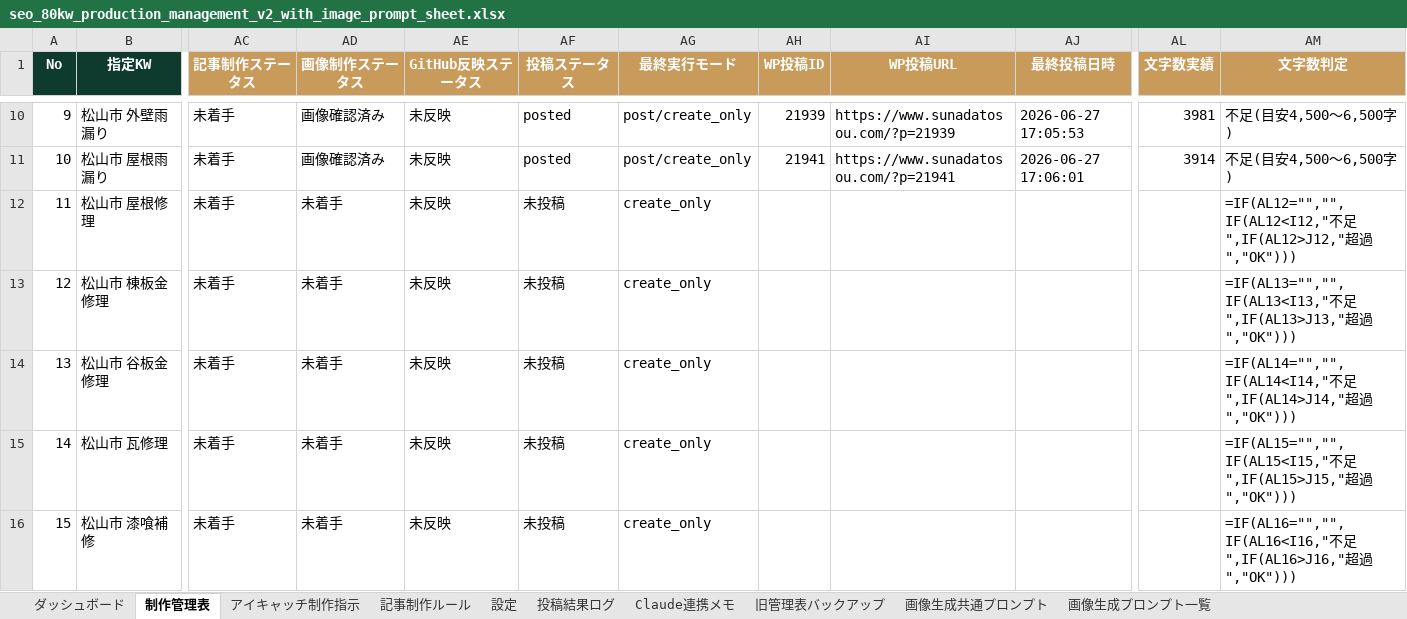
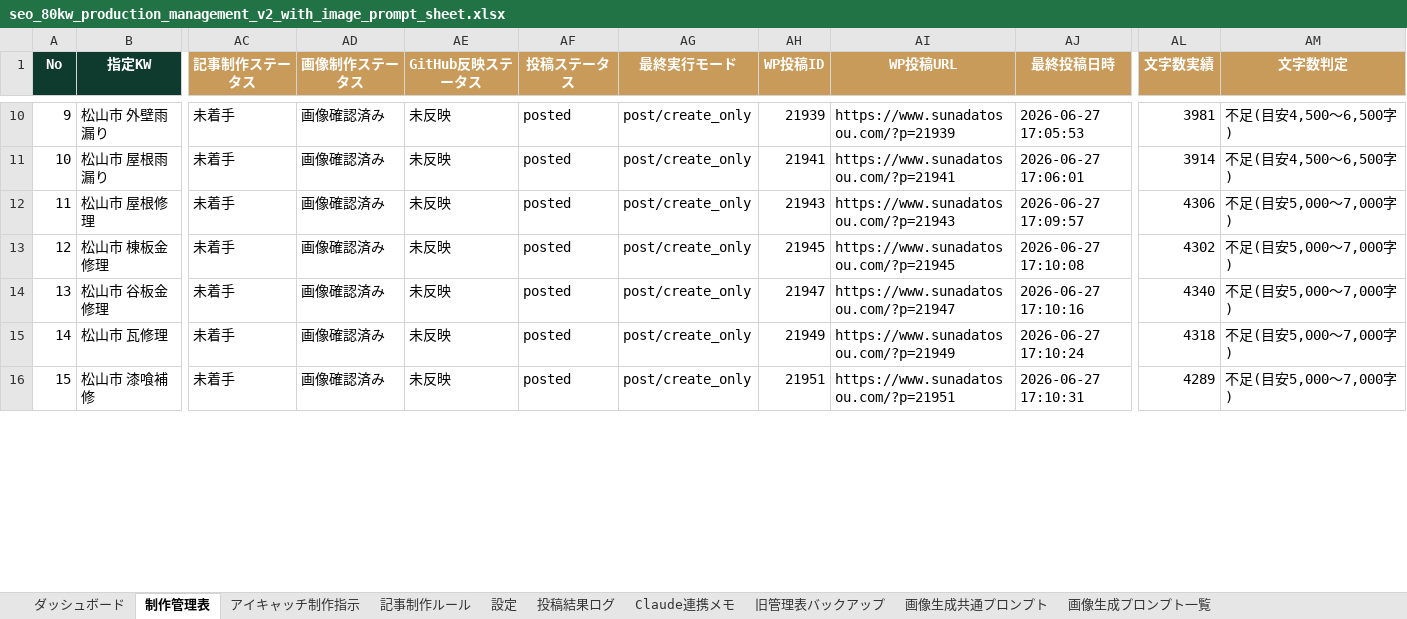
Before and after one commit to Teeeda112923/Wordpress_Post, an Excel workbook: data/seo_80kw_production_management_v2_with_image_prompt_sheet.xlsx, sheet 制作管理表, drawn as a sheet; only a part is shown, gaps mark what is left out; values as stored, in another font and other column widths than the file's, no borders; formulas without a stored value are shown as written; conditional formats and table styles not drawn; the diff covers the shown part only; the diff names each change by its address in the sheet, - before the commit and + after, or states it on an @@ line.

```diff
--- a/data/seo_80kw_production_management_v2_with_image_prompt_sheet.xlsx (sheet 制作管理表)
+++ b/data/seo_80kw_production_management_v2_with_image_prompt_sheet.xlsx (sheet 制作管理表)
-AD12:AD16 (画像制作ステータス): 未着手
+AD12:AD16 (画像制作ステータス): 画像確認済み
-AF12:AF16 (投稿ステータス): 未投稿
+AF12:AF16 (投稿ステータス): posted
-AG12:AG16 (最終実行モード): create_only
+AG12:AG16 (最終実行モード): post/create_only
-AH12 (WP投稿ID): (empty)
+AH12 (WP投稿ID): 21943
-AI12 (WP投稿URL): (empty)
+AI12 (WP投稿URL): https://www.sunadatosou.com/?p=21943
-AJ12 (最終投稿日時): (empty)
+AJ12 (最終投稿日時): 2026-06-27 17:09:57
-AL12 (文字数実績): (empty)
+AL12 (文字数実績): 4306
-AM12 (文字数判定): =IF(AL12="","",IF(AL12<I12,"不足",IF(AL12>J12,"超過","OK")))
+AM12 (文字数判定): 不足(目安5,000〜7,000字)
-AH13 (WP投稿ID): (empty)
+AH13 (WP投稿ID): 21945
-AI13 (WP投稿URL): (empty)
+AI13 (WP投稿URL): https://www.sunadatosou.com/?p=21945
-AJ13 (最終投稿日時): (empty)
+AJ13 (最終投稿日時): 2026-06-27 17:10:08
-AL13 (文字数実績): (empty)
+AL13 (文字数実績): 4302
-AM13 (文字数判定): =IF(AL13="","",IF(AL13<I13,"不足",IF(AL13>J13,"超過","OK")))
+AM13 (文字数判定): 不足(目安5,000〜7,000字)
-AH14 (WP投稿ID): (empty)
+AH14 (WP投稿ID): 21947
-AI14 (WP投稿URL): (empty)
+AI14 (WP投稿URL): https://www.sunadatosou.com/?p=21947
-AJ14 (最終投稿日時): (empty)
+AJ14 (最終投稿日時): 2026-06-27 17:10:16
-AL14 (文字数実績): (empty)
+AL14 (文字数実績): 4340
-AM14 (文字数判定): =IF(AL14="","",IF(AL14<I14,"不足",IF(AL14>J14,"超過","OK")))
+AM14 (文字数判定): 不足(目安5,000〜7,000字)
-AH15 (WP投稿ID): (empty)
+AH15 (WP投稿ID): 21949
-AI15 (WP投稿URL): (empty)
+AI15 (WP投稿URL): https://www.sunadatosou.com/?p=21949
-AJ15 (最終投稿日時): (empty)
+AJ15 (最終投稿日時): 2026-06-27 17:10:24
-AL15 (文字数実績): (empty)
+AL15 (文字数実績): 4318
-AM15 (文字数判定): =IF(AL15="","",IF(AL15<I15,"不足",IF(AL15>J15,"超過","OK")))
+AM15 (文字数判定): 不足(目安5,000〜7,000字)
-AH16 (WP投稿ID): (empty)
+AH16 (WP投稿ID): 21951
-AI16 (WP投稿URL): (empty)
+AI16 (WP投稿URL): https://www.sunadatosou.com/?p=21951
-AJ16 (最終投稿日時): (empty)
+AJ16 (最終投稿日時): 2026-06-27 17:10:31
-AL16 (文字数実績): (empty)
+AL16 (文字数実績): 4289
-AM16 (文字数判定): =IF(AL16="","",IF(AL16<I16,"不足",IF(AL16>J16,"超過","OK")))
+AM16 (文字数判定): 不足(目安5,000〜7,000字)
```
Also changed, not shown: 432 edited cells elsewhere in this sheet.
